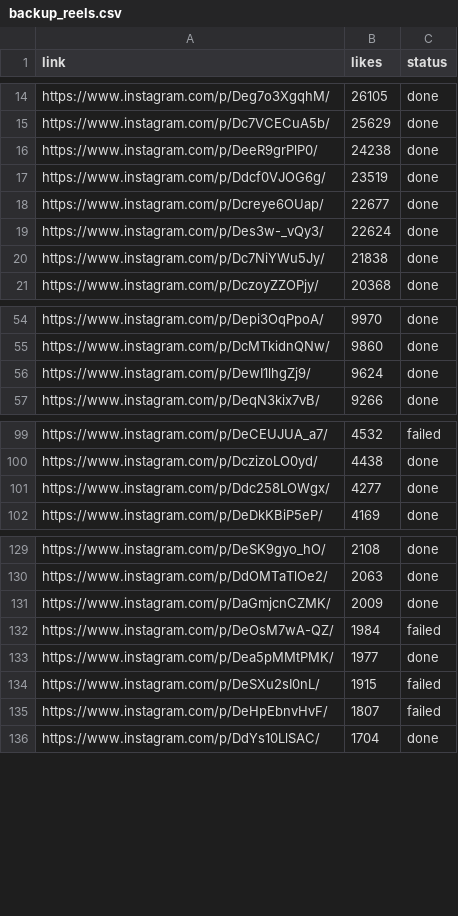
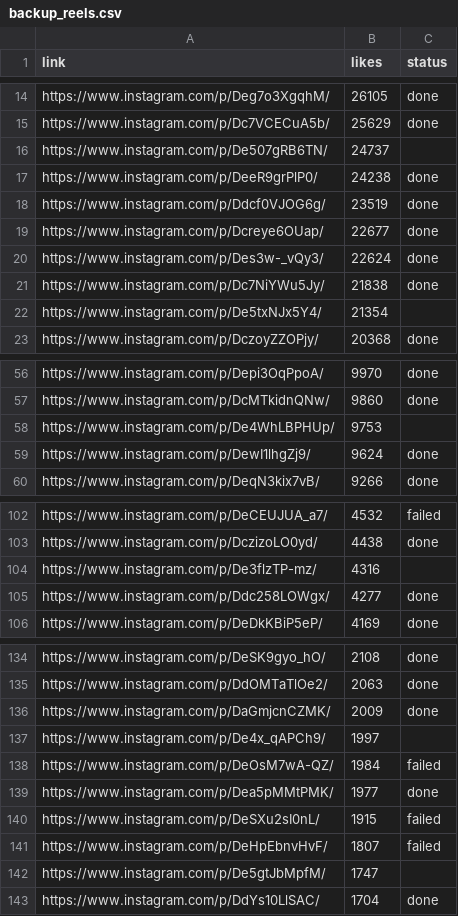
Before and after one commit to rjydly/feedity.tv, a CSV file: backup_reels.csv, drawn as a sheet; only a part is shown, gaps mark what is left out; the diff covers the shown part only; the diff names each change by its address in the sheet, - before the commit and + after, or states it on an @@ line.

```diff
--- a/backup_reels.csv
+++ b/backup_reels.csv
+row 16: https://www.instagram.com/p/De507gRB6TN/ | 24737
+row 22: https://www.instagram.com/p/De5txNJx5Y4/ | 21354
+row 58: https://www.instagram.com/p/De4WhLBPHUp/ | 9753
+row 104: https://www.instagram.com/p/De3flzTP-mz/ | 4316
+row 137: https://www.instagram.com/p/De4x_qAPCh9/ | 1997
+row 142: https://www.instagram.com/p/De5gtJbMpfM/ | 1747
```
Also changed, not shown: 3 added rows elsewhere in this file, 1 other file.
